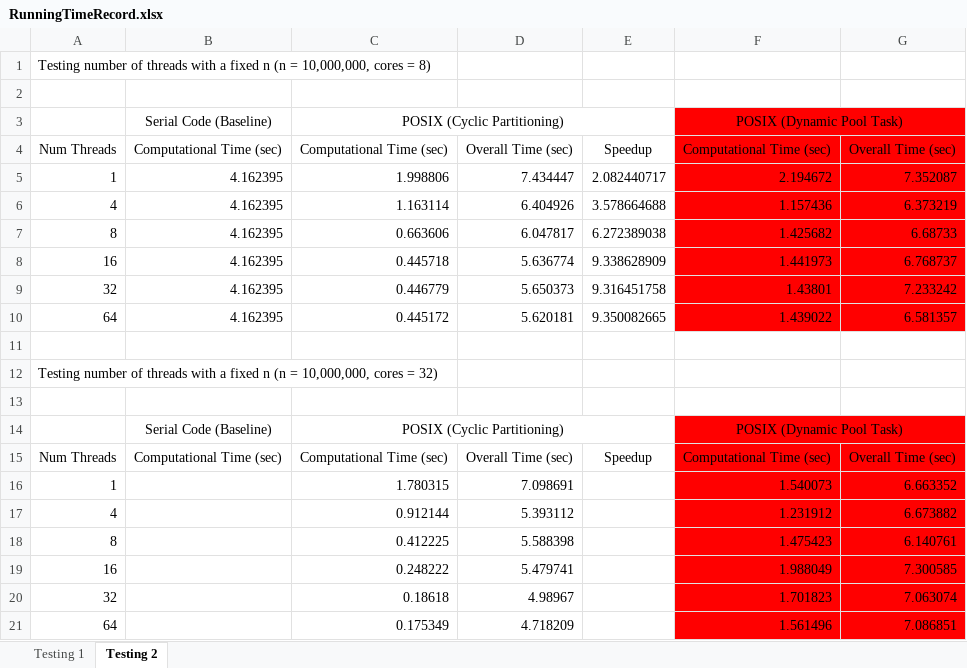
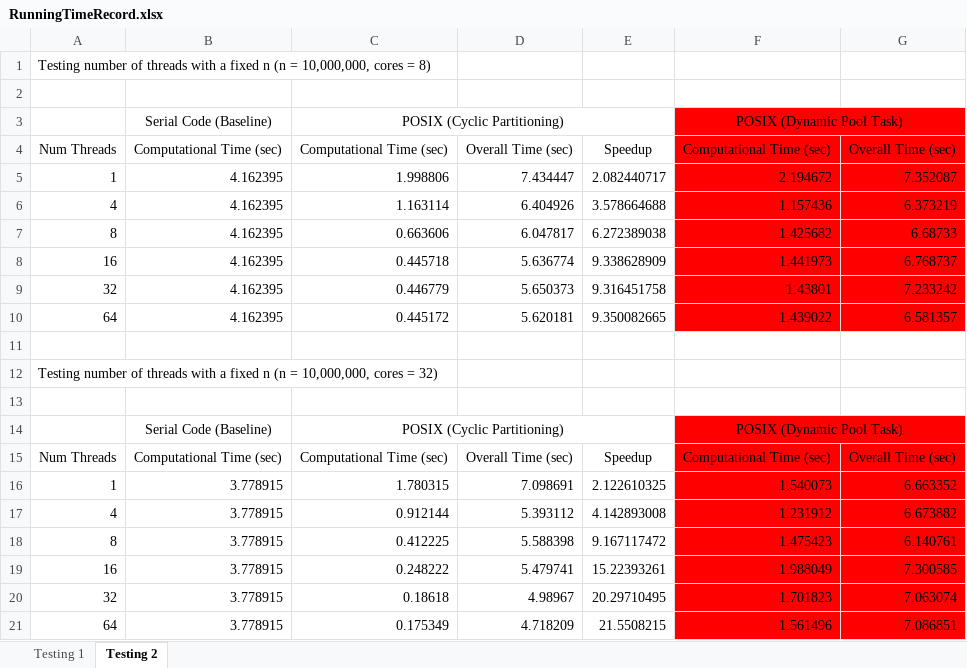
Before and after one commit to sshe0113/FIT3143_lab01, an Excel workbook: RunningTimeRecord.xlsx, sheet Testing 2, drawn as a sheet; values as stored, in another font and other column widths than the file's, no borders; the diff names each change by its address in the sheet, - before the commit and + after, or states it on an @@ line.

```diff
--- a/RunningTimeRecord.xlsx (sheet Testing 2)
+++ b/RunningTimeRecord.xlsx (sheet Testing 2)
-B16:B21: (empty)
+B16:B21: 3.778915
-E16: (empty)
+E16: 2.122610325
-E17: (empty)
+E17: 4.142893008
-E18: (empty)
+E18: 9.167117472
-E19: (empty)
+E19: 15.22393261
-E20: (empty)
+E20: 20.29710495
-E21: (empty)
+E21: 21.5508215
```
Also changed, not shown: sheet Testing 1.
